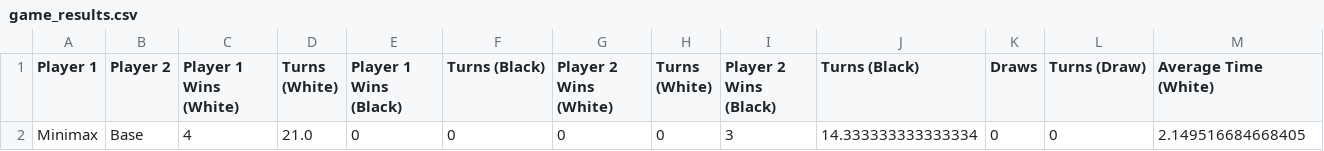
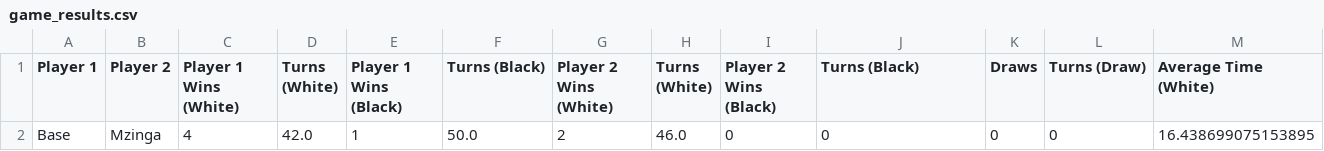
Before and after one commit to FraVisox/AntElligence, a CSV file: results/game_results.csv, drawn as a sheet; only a part is shown; removed rows and columns are numbered as before the commit, all else as after; rows hold the shown columns only; the diff names each change by its address in the sheet, - before the commit and + after, or states it on an @@ line.

```diff
--- a/results/game_results.csv
+++ b/results/game_results.csv
-row 2: Minimax | Base | 4 | 21.0 | 0 | 0 | 0 | 0 | 3 | 14.333333333333334 | 0 | 0 | 2.149516684668405
+row 2: Base | Mzinga | 4 | 42.0 | 1 | 50.0 | 2 | 46.0 | 0 | 0 | 0 | 0 | 16.438699075153895
```
Also changed, not shown: 22 other files.
